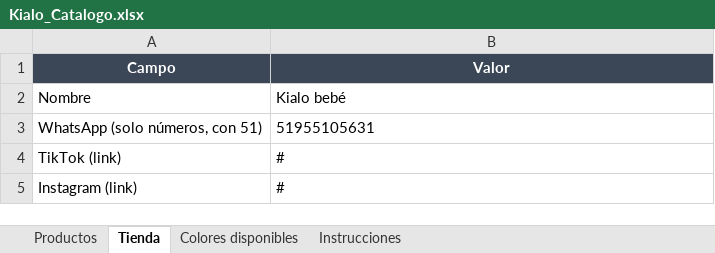
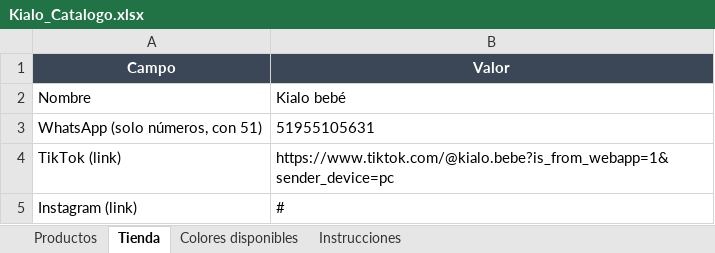
Before and after one commit to irvinjoao19/kialobebe, an Excel workbook: tools/Kialo_Catalogo.xlsx, sheet Tienda, drawn as a sheet; values as stored, in another font and other column widths than the file's, no borders; the diff names each change by its address in the sheet, - before the commit and + after, or states it on an @@ line.

```diff
--- a/tools/Kialo_Catalogo.xlsx (sheet Tienda)
+++ b/tools/Kialo_Catalogo.xlsx (sheet Tienda)
-B4 (Valor): #
+B4 (Valor): https://www.tiktok.com/@kialo.bebe?is_from_webapp=1&sender_device=pc
```
Also changed, not shown: sheet Productos, sheet Instrucciones.
